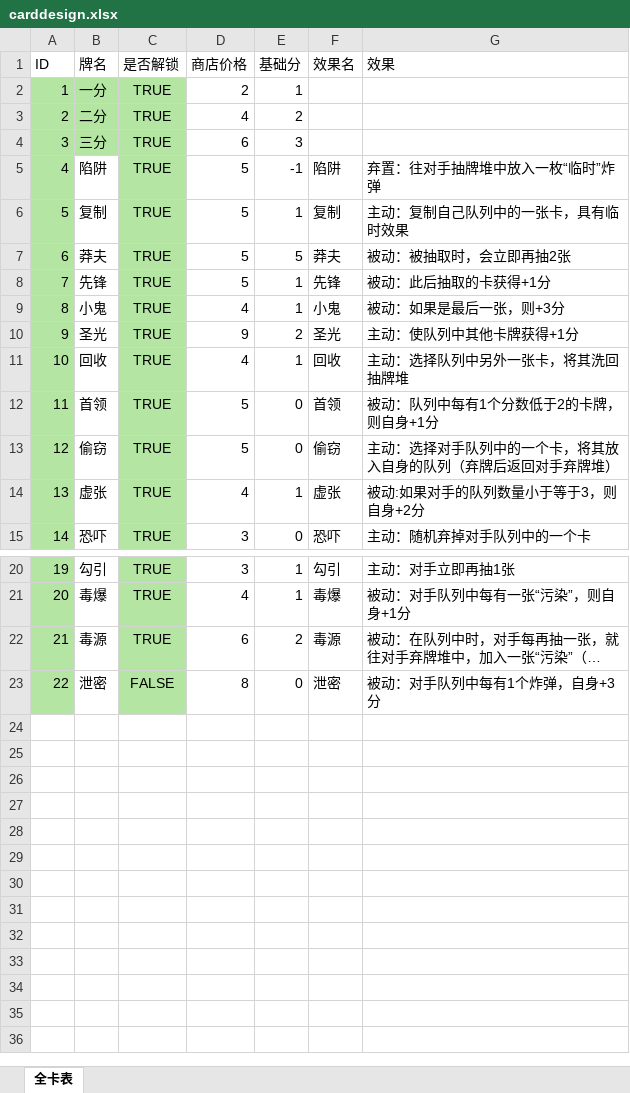
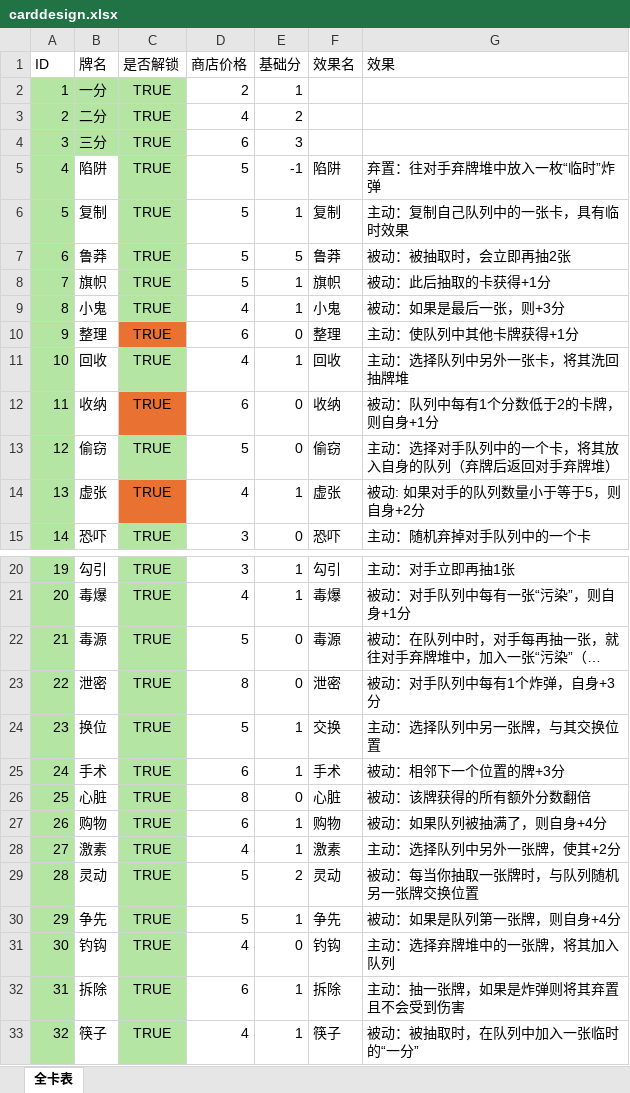
Before and after one commit to RongHua778/ChoubaoGame, an Excel workbook: Data/carddesign.xlsx, sheet 全卡表, drawn as a sheet; only a part is shown, gaps mark what is left out; long unchanged cells end in …; values as stored, in another font and other column widths than the file's, no borders; removed rows and columns are numbered as before the commit, all else as after; the diff names each change by its address in the sheet, - before the commit and + after, or states it on an @@ line.

```diff
--- a/Data/carddesign.xlsx (sheet 全卡表)
+++ b/Data/carddesign.xlsx (sheet 全卡表)
-G5 (效果): 弃置：往对手抽牌堆中放入一枚“临时”炸弹
+G5 (效果): 弃置：往对手弃牌堆中放入一枚“临时”炸弹
-B7 (牌名): 莽夫
+B7 (牌名): 鲁莽
-F7 (效果名): 莽夫
+F7 (效果名): 鲁莽
-B8 (牌名): 先锋
+B8 (牌名): 旗帜
-F8 (效果名): 先锋
+F8 (效果名): 旗帜
-row 10: 9 | 圣光 | TRUE | 9 | 2 | 圣光 | 主动：使队列中其他卡牌获得+1分
+row 10: 9 | 整理 | TRUE | 6 | 0 | 整理 | 主动：使队列中其他卡牌获得+1分
-B12 (牌名): 首领
+B12 (牌名): 收纳
-C12 fill: #B4E5A2
+C12 fill: #E97132
-D12 (商店价格): 5
+D12 (商店价格): 6
-F12 (效果名): 首领
+F12 (效果名): 收纳
-C14 fill: #B4E5A2
+C14 fill: #E97132
-G14 (效果): 被动:如果对手的队列数量小于等于3，则自身+2分
+G14 (效果): 被动: 如果对手的队列数量小于等于5，则自身+2分
-D22 (商店价格): 6
+D22 (商店价格): 5
-E22 (基础分): 2
+E22 (基础分): 0
-C23 (是否解锁): FALSE
+C23 (是否解锁): TRUE
+row 24: 23 | 换位 | TRUE | 5 | 1 | 交换 | 主动：选择队列中另一张牌，与其交换位置
+row 25: 24 | 手术 | TRUE | 6 | 1 | 手术 | 被动：相邻下一个位置的牌+3分
+row 26: 25 | 心脏 | TRUE | 8 | 0 | 心脏 | 被动：该牌获得的所有额外分数翻倍
+row 27: 26 | 购物 | TRUE | 6 | 1 | 购物 | 被动：如果队列被抽满了，则自身+4分
+row 28: 27 | 激素 | TRUE | 4 | 1 | 激素 | 主动：选择队列中另外一张牌，使其+2分
+row 29: 28 | 灵动 | TRUE | 5 | 2 | 灵动 | 被动：每当你抽取一张牌时，与队列随机另一张牌交换位置
+row 30: 29 | 争先 | TRUE | 5 | 1 | 争先 | 被动：如果是队列第一张牌，则自身+4分
+row 31: 30 | 钓钩 | TRUE | 4 | 0 | 钓钩 | 主动：选择弃牌堆中的一张牌，将其加入队列
+row 32: 31 | 拆除 | TRUE | 6 | 1 | 拆除 | 主动：抽一张牌，如果是炸弹则将其弃置且不会受到伤害
+row 33: 32 | 筷子 | TRUE | 4 | 1 | 筷子 | 被动：被抽取时，在队列中加入一张临时的“一分”
```
Also changed, not shown: Data/round1decks.xlsx, 18 other files.
